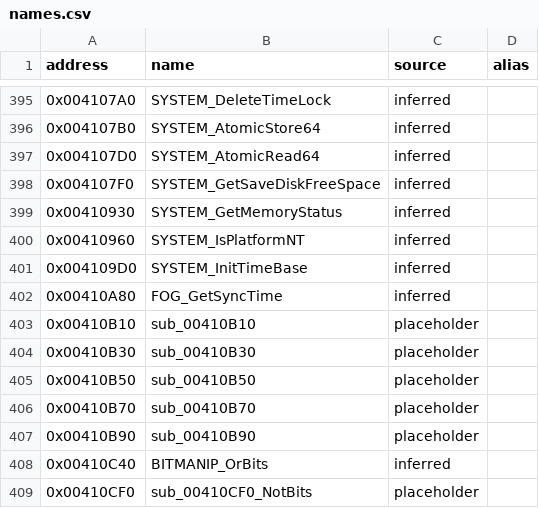
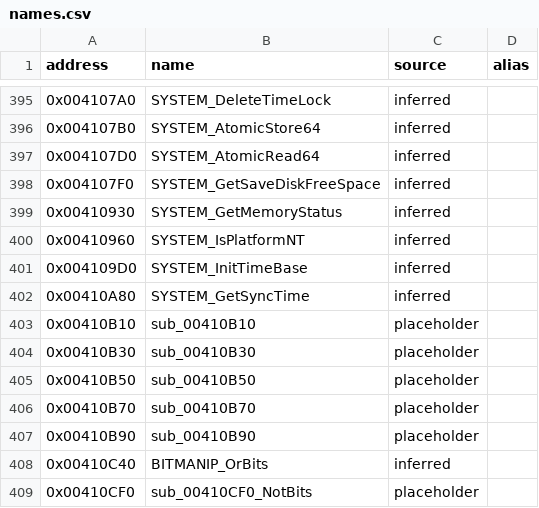
Before and after one commit to CaptainLegbreak/Iblis-Codex, a CSV file: names.csv, drawn as a sheet; only a part is shown, gaps mark what is left out.

```diff
--- a/names.csv
+++ b/names.csv
@@ -401,3 +401,3 @@ address,name,source,alias
 0x004109D0,SYSTEM_InitTimeBase,inferred,
-0x00410A80,FOG_GetSyncTime,inferred,
+0x00410A80,SYSTEM_GetSyncTime,inferred,
 0x00410B10,sub_00410B10,placeholder,
```
Also changed, not shown: 10 other files.
